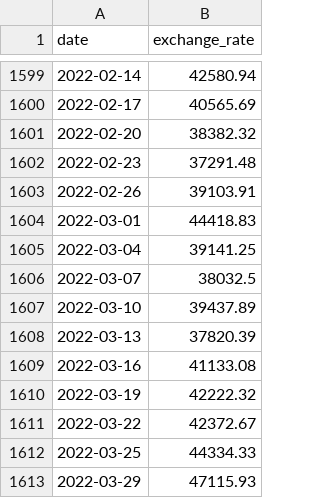
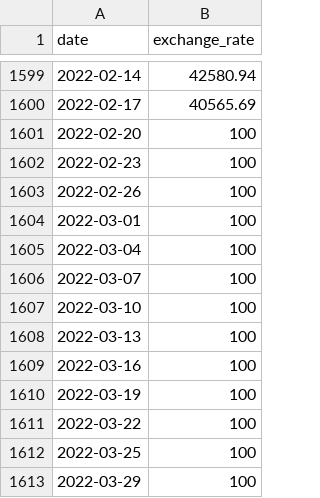
Before and after one commit to tatevikcpp/cpp_modul_09, a CSV file: ex00/data.csv (was ex_00/data.csv), drawn as a sheet; only a part is shown, gaps mark what is left out.

```diff
--- a/ex_00/data.csv
+++ b/ex00/data.csv
@@ -1600,14 +1600,14 @@ date,exchange_rate
 2022-02-17,40565.69
-2022-02-20,38382.32
-2022-02-23,37291.48
-2022-02-26,39103.91
-2022-03-01,44418.83
-2022-03-04,39141.25
-2022-03-07,38032.5
-2022-03-10,39437.89
-2022-03-13,37820.39
-2022-03-16,41133.08
-2022-03-19,42222.32
-2022-03-22,42372.67
-2022-03-25,44334.33
-2022-03-29,47115.93
+2022-02-20,100
+2022-02-23,100
+2022-02-26,100
+2022-03-01,100
+2022-03-04,100
+2022-03-07,100
+2022-03-10,100
+2022-03-13,100
+2022-03-16,100
+2022-03-19,100
+2022-03-22,100
+2022-03-25,100
+2022-03-29,100
```
Also changed, not shown: 21 other files.
